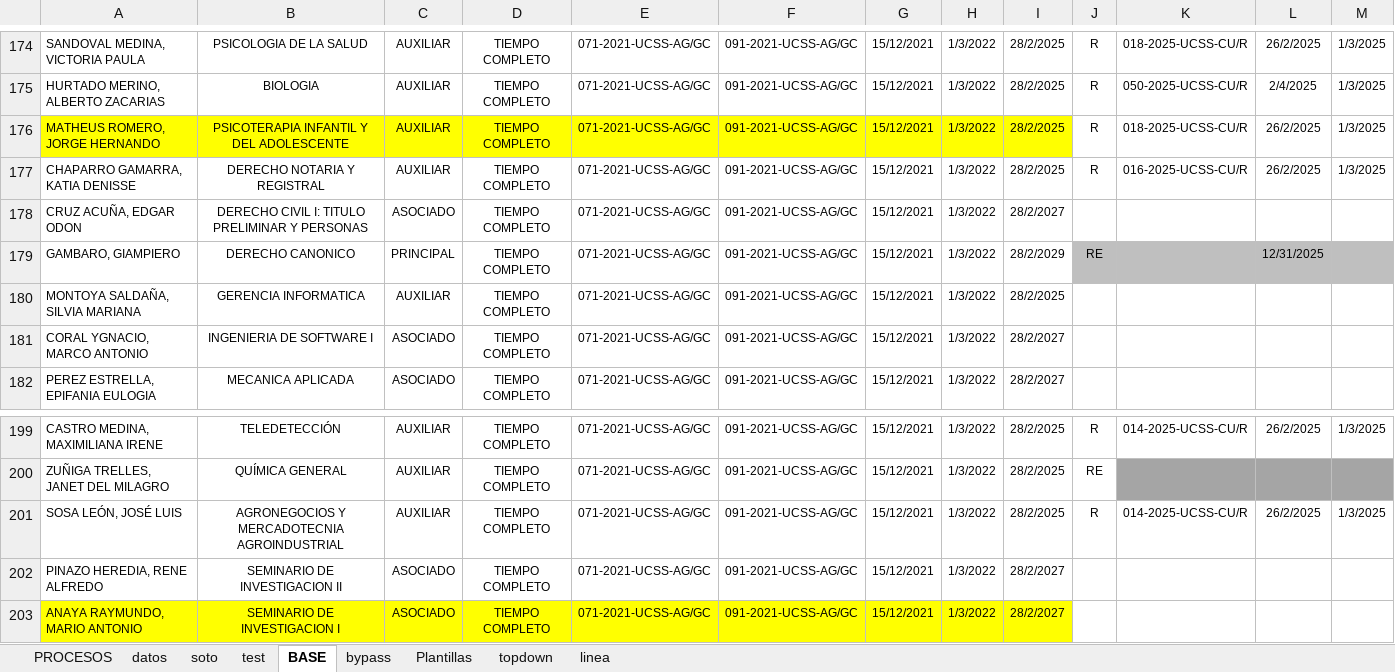
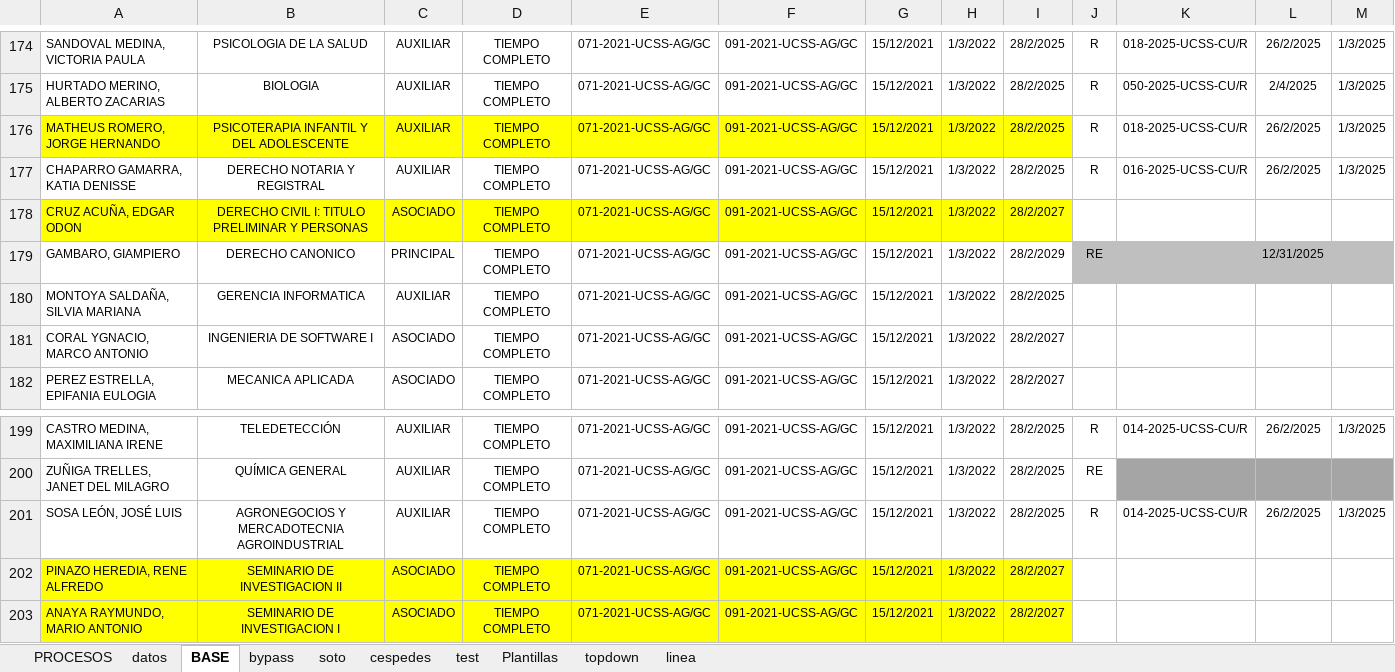
Before and after one commit to acaty64/DocentesNombrados, an Excel workbook: BORRADOR PROYECCION 23 AÑOS DOCENTES NOMBRADOS.xlsm, sheet BASE, drawn as a sheet; only a part is shown, gaps mark what is left out; values as stored, in another font and other column widths than the file's, no borders; the diff names each change by its address in the sheet, - before the commit and + after, or states it on an @@ line.

```diff
--- a/BORRADOR PROYECCION 23 AÑOS DOCENTES NOMBRADOS.xlsm (sheet BASE)
+++ b/BORRADOR PROYECCION 23 AÑOS DOCENTES NOMBRADOS.xlsm (sheet BASE)
+sheet tab: cespedes
@@ sheet tab order changed: PROCESOS | datos | BASE | bypass | soto | cespedes | test | Plantillas | topdown | linea @@
-A178:I178 fill: none
+A178:I178 fill: #FFFF00
-A202:I202 fill: none
+A202:I202 fill: #FFFF00
```
Also changed, not shown: sheet datos, sheet bypass, sheet Plantillas, hidden cells, charts or pictures, output/reporte.xlsx, 2 other files.
